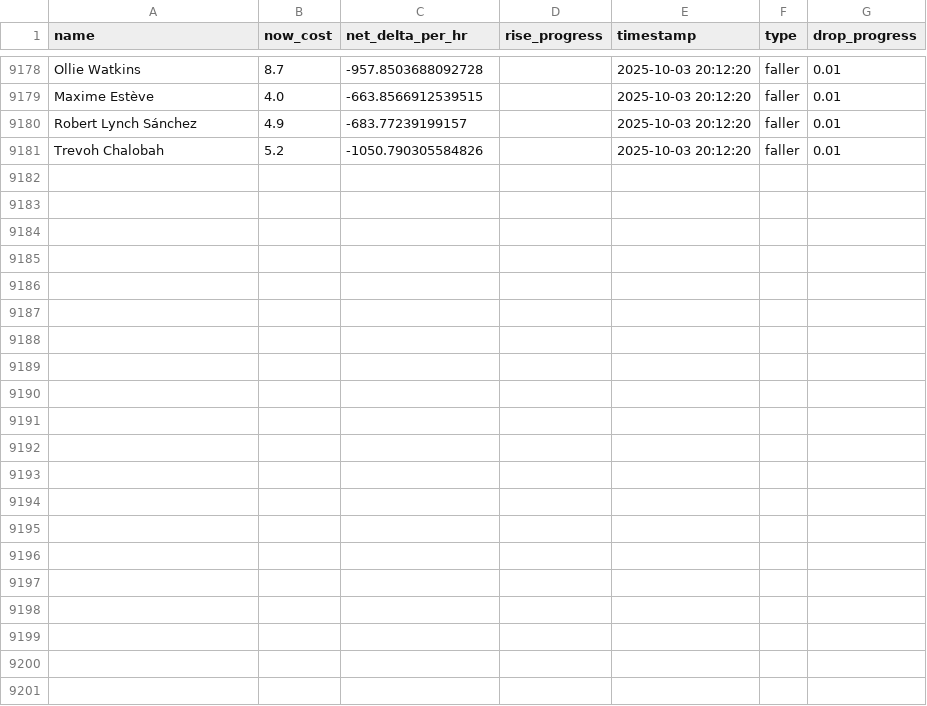
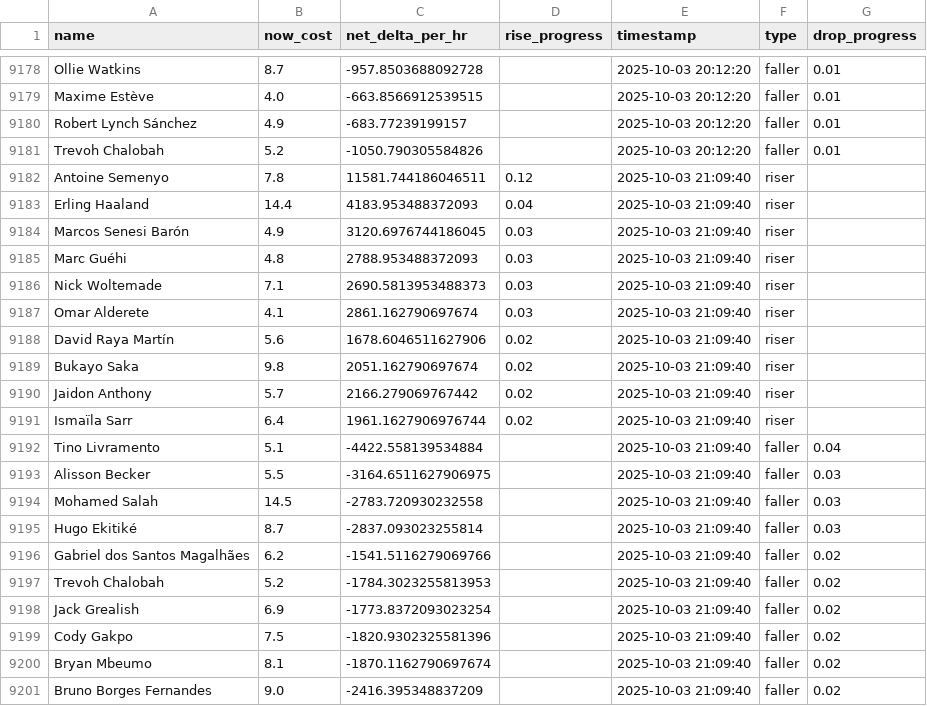
Before and after one commit to muhtasim-maleque/fpl-price-changes, a CSV file: fpl_predictions_log.csv, drawn as a sheet; only a part is shown, gaps mark what is left out; the diff names each change by its address in the sheet, - before the commit and + after, or states it on an @@ line.

```diff
--- a/fpl_predictions_log.csv
+++ b/fpl_predictions_log.csv
+row 9182: Antoine Semenyo | 7.8 | 11581.744186046511 | 0.12 | 2025-10-03 21:09:40 | riser
+row 9183: Erling Haaland | 14.4 | 4183.953488372093 | 0.04 | 2025-10-03 21:09:40 | riser
+row 9184: Marcos Senesi Barón | 4.9 | 3120.6976744186045 | 0.03 | 2025-10-03 21:09:40 | riser
+row 9185: Marc Guéhi | 4.8 | 2788.953488372093 | 0.03 | 2025-10-03 21:09:40 | riser
+row 9186: Nick Woltemade | 7.1 | 2690.5813953488373 | 0.03 | 2025-10-03 21:09:40 | riser
+row 9187: Omar Alderete | 4.1 | 2861.162790697674 | 0.03 | 2025-10-03 21:09:40 | riser
+row 9188: David Raya Martín | 5.6 | 1678.6046511627906 | 0.02 | 2025-10-03 21:09:40 | riser
+row 9189: Bukayo Saka | 9.8 | 2051.162790697674 | 0.02 | 2025-10-03 21:09:40 | riser
+row 9190: Jaidon Anthony | 5.7 | 2166.279069767442 | 0.02 | 2025-10-03 21:09:40 | riser
+row 9191: Ismaïla Sarr | 6.4 | 1961.1627906976744 | 0.02 | 2025-10-03 21:09:40 | riser
+row 9192: Tino Livramento | 5.1 | -4422.558139534884 |  | 2025-10-03 21:09:40 | faller | 0.04
+row 9193: Alisson Becker | 5.5 | -3164.6511627906975 |  | 2025-10-03 21:09:40 | faller | 0.03
+row 9194: Mohamed Salah | 14.5 | -2783.720930232558 |  | 2025-10-03 21:09:40 | faller | 0.03
+row 9195: Hugo Ekitiké | 8.7 | -2837.093023255814 |  | 2025-10-03 21:09:40 | faller | 0.03
+row 9196: Gabriel dos Santos Magalhães | 6.2 | -1541.5116279069766 |  | 2025-10-03 21:09:40 | faller | 0.02
+row 9197: Trevoh Chalobah | 5.2 | -1784.3023255813953 |  | 2025-10-03 21:09:40 | faller | 0.02
+row 9198: Jack Grealish | 6.9 | -1773.8372093023254 |  | 2025-10-03 21:09:40 | faller | 0.02
+row 9199: Cody Gakpo | 7.5 | -1820.9302325581396 |  | 2025-10-03 21:09:40 | faller | 0.02
+row 9200: Bryan Mbeumo | 8.1 | -1870.1162790697674 |  | 2025-10-03 21:09:40 | faller | 0.02
+row 9201: Bruno Borges Fernandes | 9.0 | -2416.395348837209 |  | 2025-10-03 21:09:40 | faller | 0.02
```
Also changed, not shown: fpl_summary.csv.
